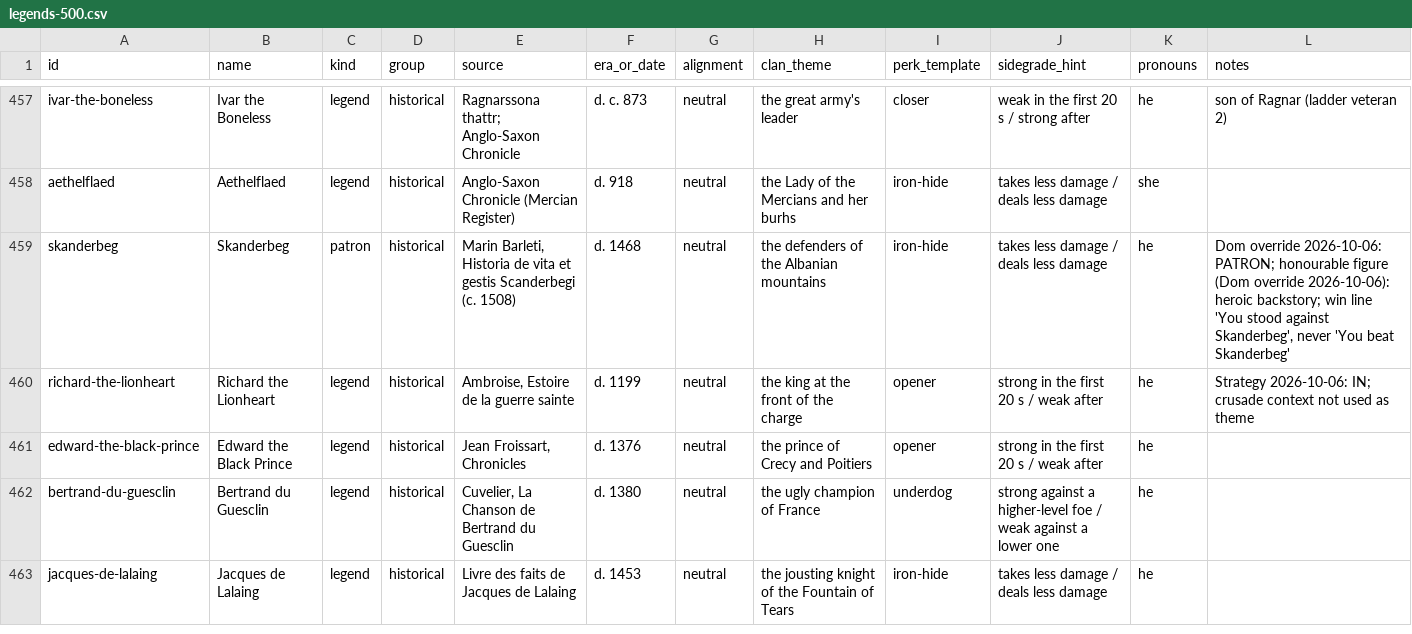
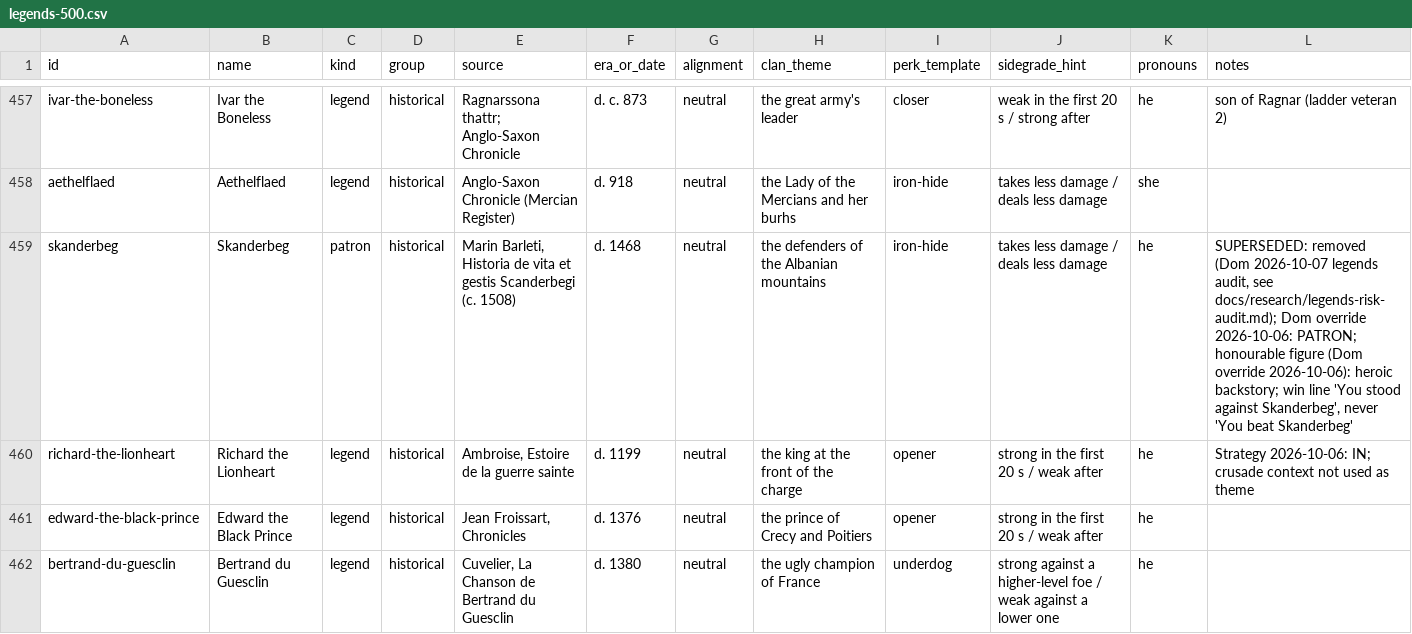
Before and after one commit to DomLynch/RPG-game, a CSV file: docs/specs/origins/legends-500.csv, drawn as a sheet; only a part is shown, gaps mark what is left out; the shorter side is filled out with more unchanged rows; the diff covers the shown part only.

```diff
--- a/docs/specs/origins/legends-500.csv
+++ b/docs/specs/origins/legends-500.csv
@@ -458,3 +458,3 @@ ivar-the-boneless,Ivar the Boneless,legend,historical,Ragnarssona thattr; Anglo-
 aethelflaed,Aethelflaed,legend,historical,Anglo-Saxon Chronicle (Mercian Register),d. 918,neutral,the Lady of the Mercians and her burhs,iron-hide,takes less damage / deals less damage,she,
-skanderbeg,Skanderbeg,patron,historical,"Marin Barleti, Historia de vita et gestis Scanderbegi (c. 1508)",d. 1468,neutral,the defenders of the Albanian mountains,iron-hide,takes less damage / deals less damage,he,"Dom override 2026-10-06: PATRON; honourable figure (Dom override 2026-10-06): heroic backstory; win line 'You stood against Skanderbeg', never 'You beat Skanderbeg'"
+skanderbeg,Skanderbeg,patron,historical,"Marin Barleti, Historia de vita et gestis Scanderbegi (c. 1508)",d. 1468,neutral,the defenders of the Albanian mountains,iron-hide,takes less damage / deals less damage,he,"SUPERSEDED: removed (Dom 2026-10-07 legends audit, see docs/research/legends-risk-audit.md); Dom override 2026-10-06: PATRON; honourable figure (Dom override 2026-10-06): heroic backstory; win line 'You stood against Skanderbeg', never 'You beat Skanderbeg'"
 richard-the-lionheart,Richard the Lionheart,legend,historical,"Ambroise, Estoire de la guerre sainte",d. 1199,neutral,the king at the front of the charge,opener,strong in the first 20 s / weak after,he,Strategy 2026-10-06: IN; crusade context not used as theme
```
Also changed, not shown: 19 edited cells elsewhere in this file, docs/research/legends-600-ladder.csv, 2 other files.
